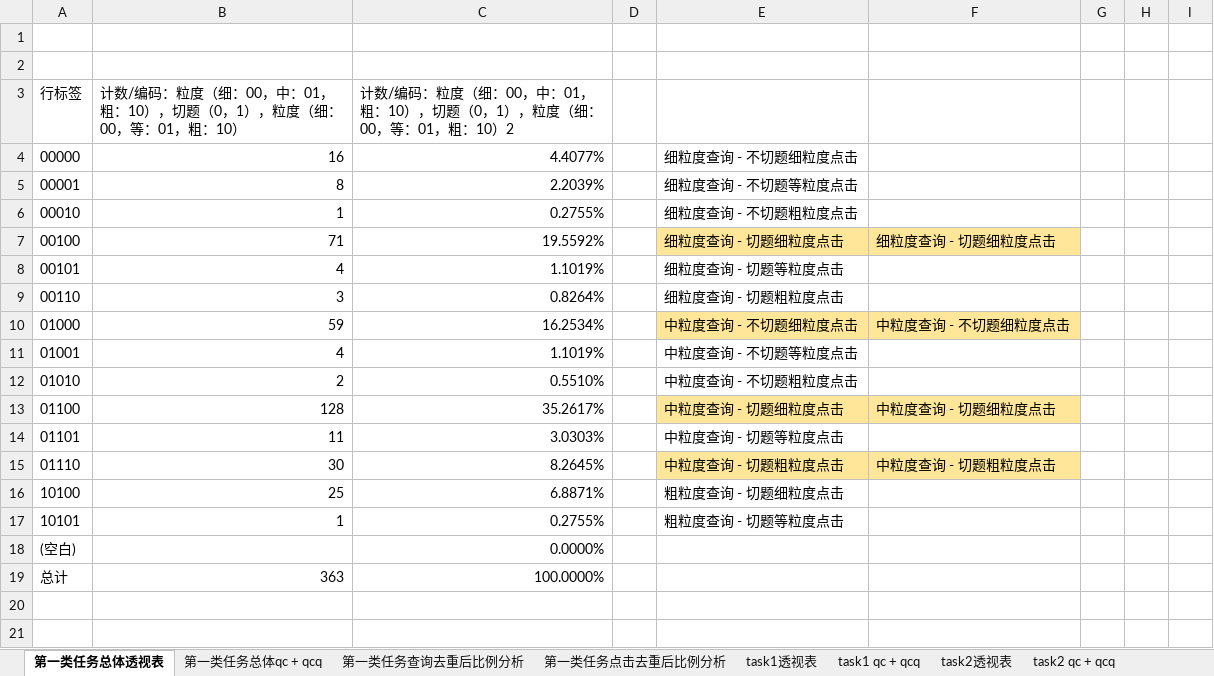
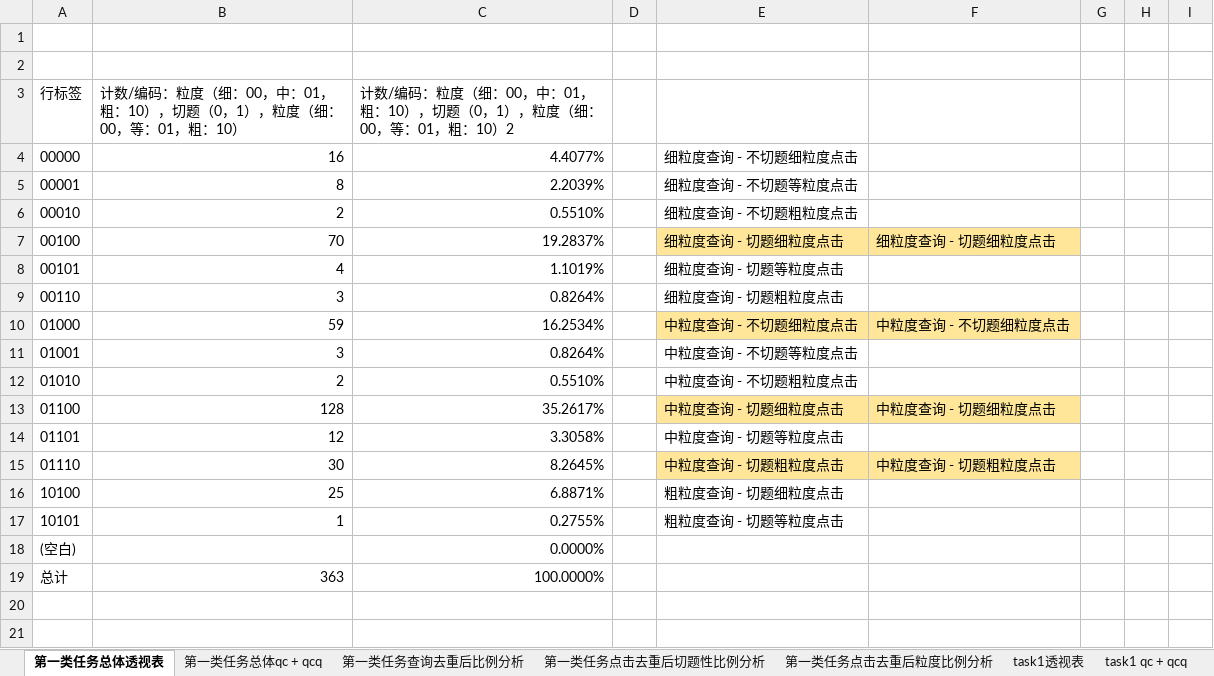
Before and after one commit to luxurymask/recommendation, an Excel workbook: 类别1总体分析.xlsx, sheet 第一类任务总体透视表, drawn as a sheet; only a part is shown; values as stored, in another font and other column widths than the file's, no borders; the diff covers the shown part only; the diff names each change by its address in the sheet, - before the commit and + after, or states it on an @@ line.

```diff
--- a/类别1总体分析.xlsx (sheet 第一类任务总体透视表)
+++ b/类别1总体分析.xlsx (sheet 第一类任务总体透视表)
-sheet tab: 第一类任务点击去重后比例分析
+sheet tab: 第一类任务点击去重后切题性比例分析
+sheet tab: 第一类任务点击去重后粒度比例分析
-B6: 1
+B6: 2
-C6: 0.2755%
+C6: 0.5510%
-B7: 71
+B7: 70
-C7: 19.5592%
+C7: 19.2837%
-B11: 4
+B11: 3
-C11: 1.1019%
+C11: 0.8264%
-B14: 11
+B14: 12
-C14: 3.0303%
+C14: 3.3058%
```
Also changed, not shown: 29 edited cells elsewhere in this sheet, sheet 第一类任务总体qc + qcq, sheet task2透视表, sheet task2 qc + qcq, sheet 第一类任务点击去重后切题性比例分析, charts or pictures, 任务2节点粒度及切题性分析.xlsx, 7 other files.
